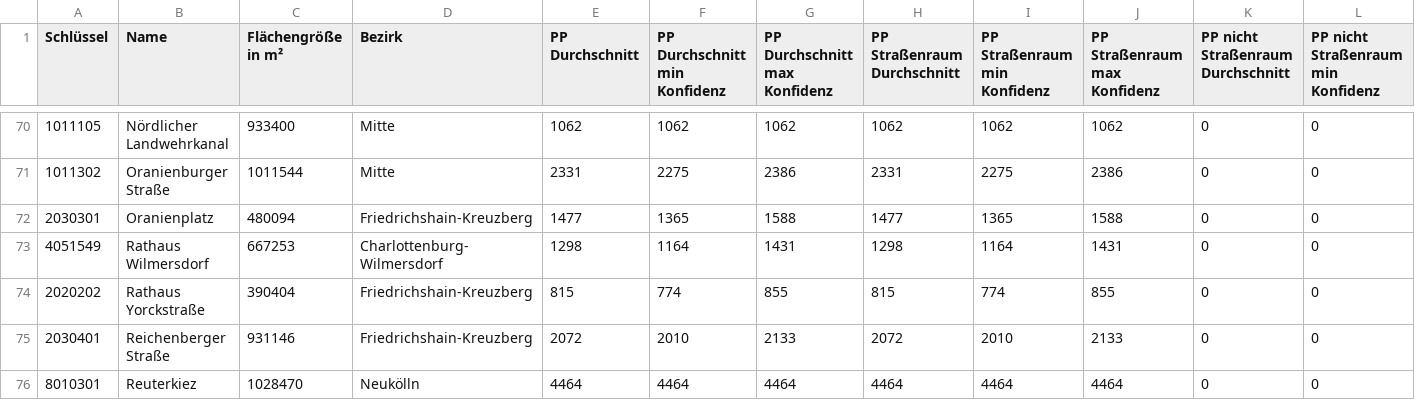
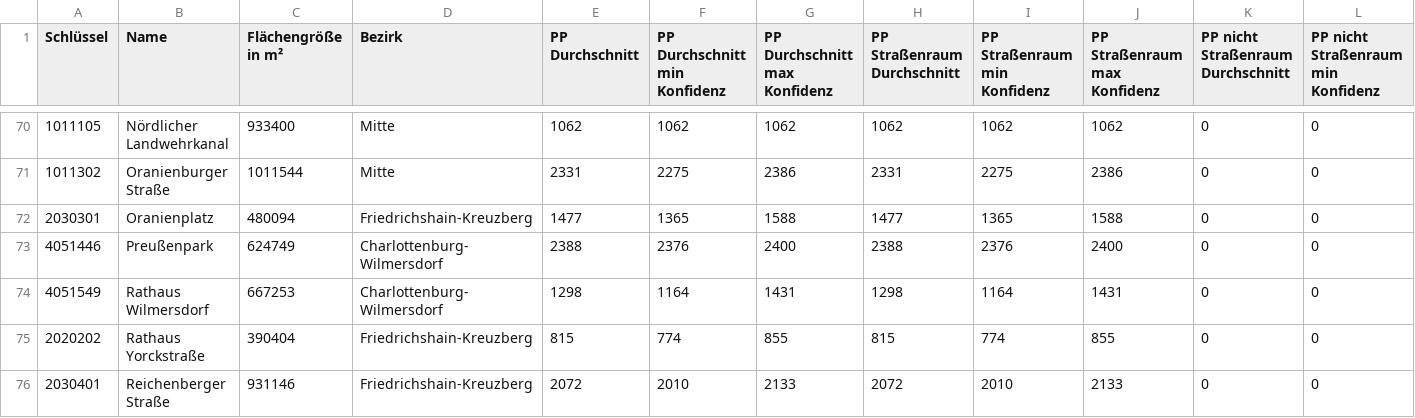
Before and after one commit to hanshack/parkplatztransform-data-analysis, a CSV file: data/out/PLR_analysed.csv, drawn as a sheet; only a part is shown, gaps mark what is left out; the shorter side is filled out with more unchanged rows; rows hold the shown columns only; the diff names each change by its address in the sheet, - before the commit and + after, or states it on an @@ line.

```diff
--- a/data/out/PLR_analysed.csv
+++ b/data/out/PLR_analysed.csv
+row 73: 4051446 | Preußenpark | 624749 | Charlottenburg-Wilmersdorf | 2388 | 2376 | 2400 | 2388 | 2376 | 2400 | 0 | 0
```
Also changed, not shown: data/out/PLR_PP_Durchschnitt.csv, data/out/PLR_PP_Flaeche_Strassenverkehr.csv, 4 other files.
